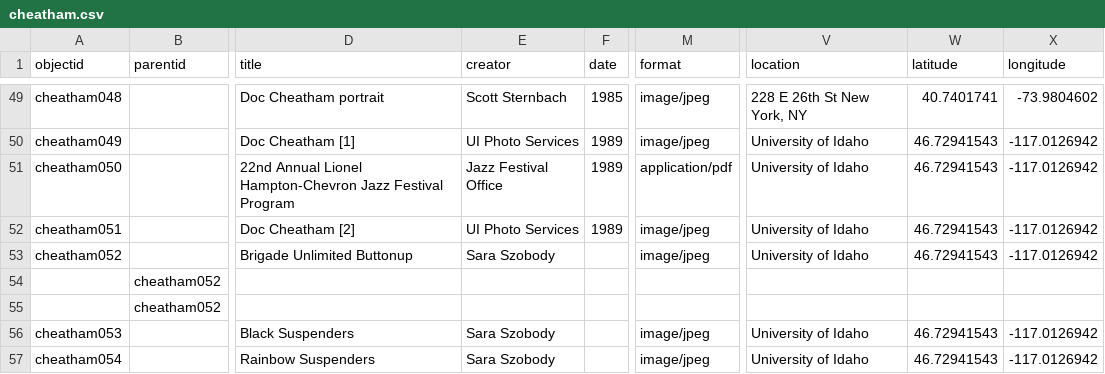
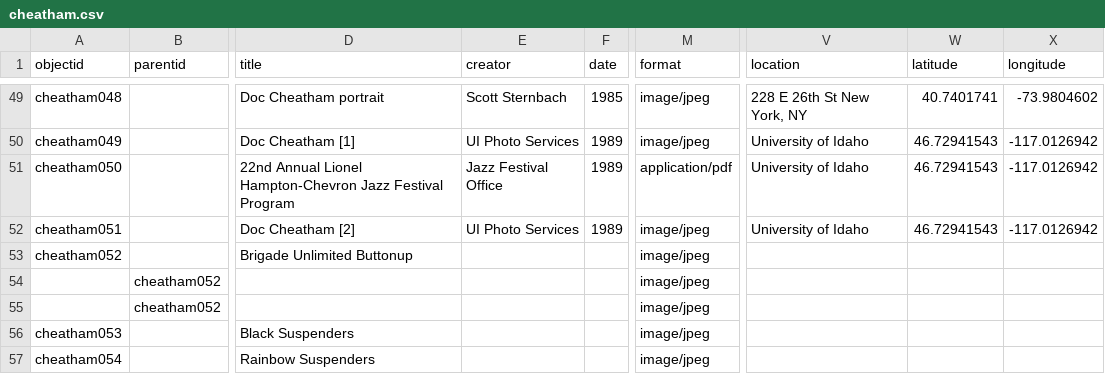
Before and after one commit to uidaholib/collectionbuilder-csv-template, a CSV file: _data/cheatham.csv, drawn as a sheet; only a part is shown, gaps mark what is left out; the diff covers the shown part only; the diff names each change by its address in the sheet, - before the commit and + after, or states it on an @@ line.

```diff
--- a/_data/cheatham.csv
+++ b/_data/cheatham.csv
-E53 (creator): Sara Szobody
+E53 (creator): (empty)
-V53 (location): University of Idaho
+V53 (location): (empty)
-W53 (latitude): 46.72941543
+W53 (latitude): (empty)
-X53 (longitude): -117.0126942
+X53 (longitude): (empty)
-M54:M55 (format): (empty)
+M54:M55 (format): image/jpeg
-E56:E57 (creator): Sara Szobody
+E56:E57 (creator): (empty)
-V56:V57 (location): University of Idaho
+V56:V57 (location): (empty)
-W56:W57 (latitude): 46.72941543
+W56:W57 (latitude): (empty)
-X56:X57 (longitude): -117.0126942
+X56:X57 (longitude): (empty)
```
Also changed, not shown: 43 edited cells elsewhere in this file, _data/config-metadata.csv, 1 other file.
